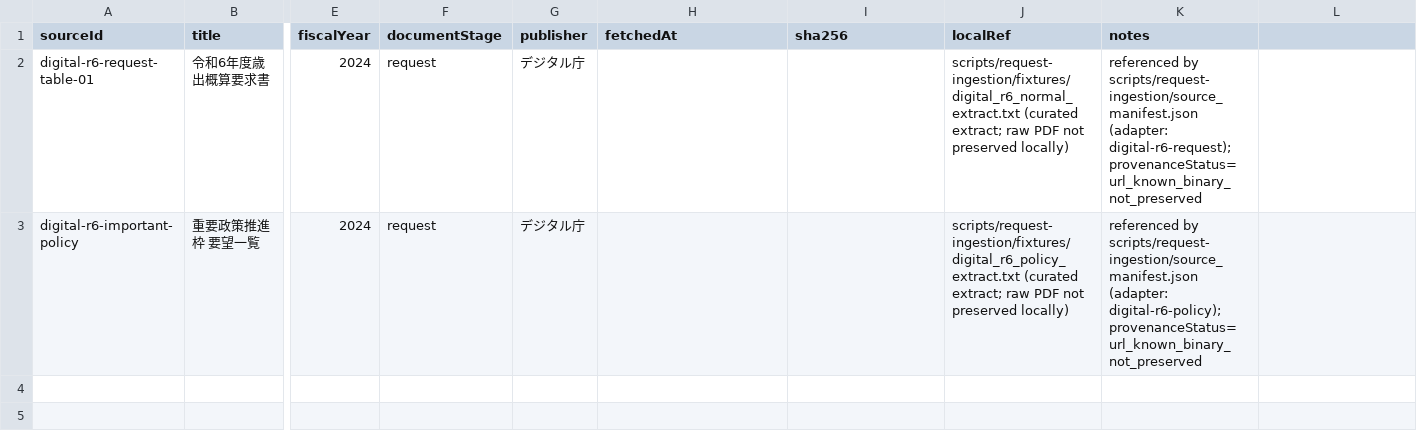
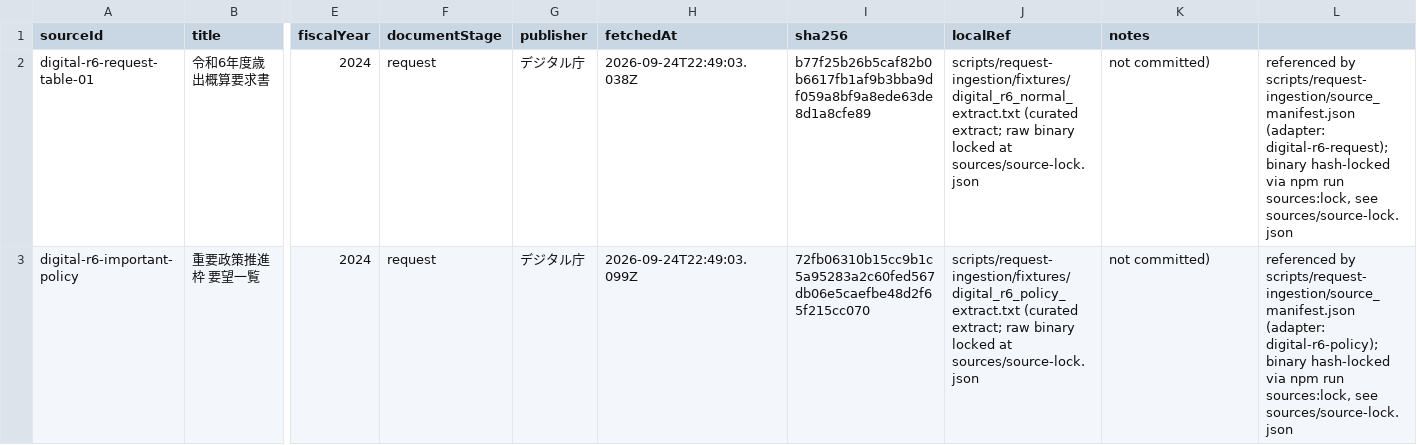
Before and after one commit to igomuni/marumie-rssystem-research, a CSV file: sources/source-registry.csv, drawn as a sheet; only a part is shown, gaps mark what is left out; the diff names each change by its address in the sheet, - before the commit and + after, or states it on an @@ line.

```diff
--- a/sources/source-registry.csv
+++ b/sources/source-registry.csv
-H2 (fetchedAt): (empty)
+H2 (fetchedAt): 2026-09-24T22:49:03.038Z
-I2 (sha256): (empty)
+I2 (sha256): b77f25b26b5caf82b0b6617fb1af9b3bba9df059a8bf9a8ede63de8d1a8cfe89
-J2 (localRef): …extract; raw PDF not preserved locally)
+J2 (localRef): …extract; raw binary locked at sources/source-lock.json
-K2 (notes): referenced by scripts/request-ingestion/source_manifest.json (adapter: digital-r6-request); provenanceStatus=url_known_binary_not_preserved
+K2 (notes): not committed)
-L2: (empty)
+L2: referenced by scripts/request-ingestion/source_manifest.json (adapter: digital-r6-request); binary hash-locked via npm run sources:lock, see sources/source-lock.json
-H3 (fetchedAt): (empty)
+H3 (fetchedAt): 2026-09-24T22:49:03.099Z
-I3 (sha256): (empty)
+I3 (sha256): 72fb06310b15cc9b1c5a95283a2c60fed567db06e5caefbe48d2f65f215cc070
-J3 (localRef): …extract; raw PDF not preserved locally)
+J3 (localRef): …extract; raw binary locked at sources/source-lock.json
-K3 (notes): referenced by scripts/request-ingestion/source_manifest.json (adapter: digital-r6-policy); provenanceStatus=url_known_binary_not_preserved
+K3 (notes): not committed)
-L3: (empty)
+L3: referenced by scripts/request-ingestion/source_manifest.json (adapter: digital-r6-policy); binary hash-locked via npm run sources:lock, see sources/source-lock.json
```
Also changed, not shown: 16 other files.
